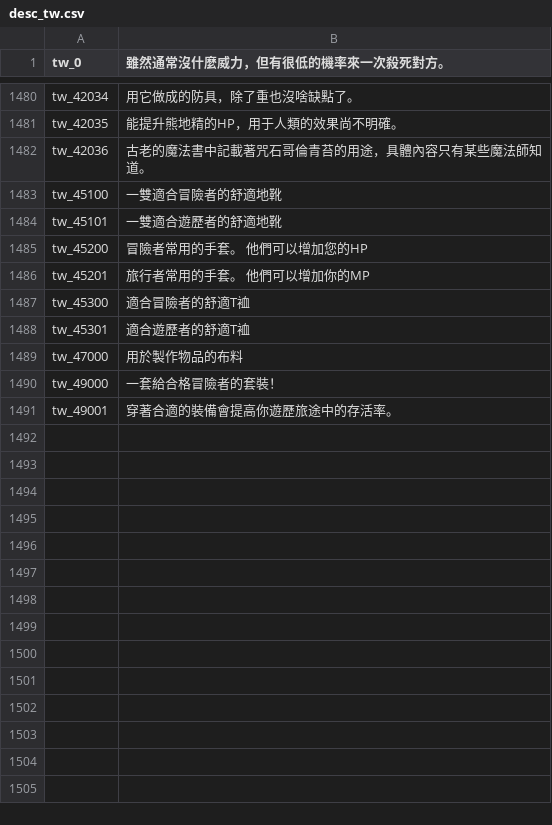
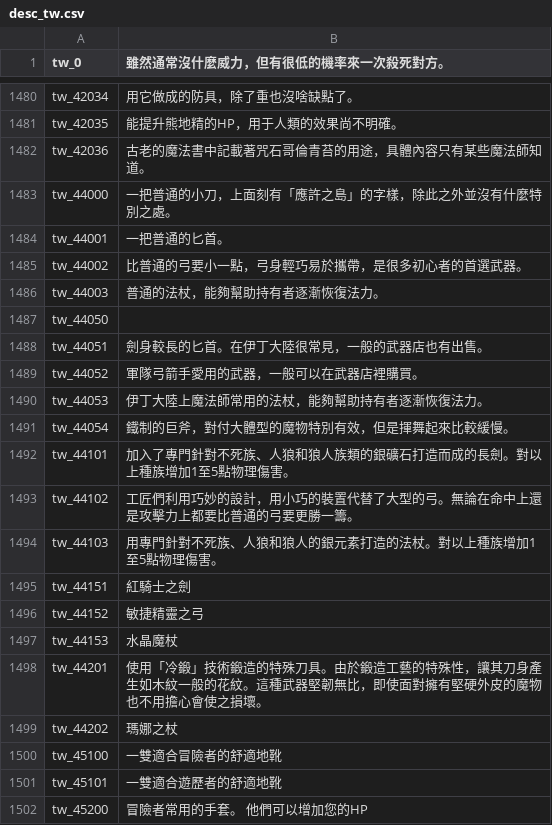
Before and after one commit to oberon-wu/teon-lang, a CSV file: desc/desc_tw.csv, drawn as a sheet; only a part is shown, gaps mark what is left out; the shorter side is filled out with more unchanged rows; the diff names each change by its address in the sheet, - before the commit and + after, or states it on an @@ line.

Commit message:
+ new item names and desc

```diff
--- a/desc/desc_tw.csv
+++ b/desc/desc_tw.csv
+row 1483: tw_44000 | 一把普通的小刀，上面刻有「應許之島」的字樣，除此之外並沒有什麼特別之處。
+row 1484: tw_44001 | 一把普通的匕首。
+row 1485: tw_44002 | 比普通的弓要小一點，弓身輕巧易於攜帶，是很多初心者的首選武器。
+row 1486: tw_44003 | 普通的法杖，能夠幫助持有者逐漸恢復法力。
+row 1487: tw_44050
+row 1488: tw_44051 | 劍身較長的匕首。在伊丁大陸很常見，一般的武器店也有出售。
+row 1489: tw_44052 | 軍隊弓箭手愛用的武器，一般可以在武器店裡購買。
+row 1490: tw_44053 | 伊丁大陸上魔法師常用的法杖，能夠幫助持有者逐漸恢復法力。
+row 1491: tw_44054 | 鐵制的巨斧，對付大體型的魔物特別有效，但是揮舞起來比較緩慢。
+row 1492: tw_44101 | 加入了專門針對不死族、人狼和狼人族類的銀礦石打造而成的長劍。對以上種族增加1至5點物理傷害。
+row 1493: tw_44102 | 工匠們利用巧妙的設計，用小巧的裝置代替了大型的弓。無論在命中上還是攻擊力上都要比普通的弓要更勝一籌。
+row 1494: tw_44103 | 用專門針對不死族、人狼和狼人的銀元素打造的法杖。對以上種族增加1至5點物理傷害。
+row 1495: tw_44151 | 紅騎士之劍
+row 1496: tw_44152 | 敏捷精靈之弓
+row 1497: tw_44153 | 水晶魔杖
+row 1498: tw_44201 | 使用「冷鍛」技術鍛造的特殊刀具。由於鍛造工藝的特殊性，讓其刀身產生如木紋一般的花紋。這種武器堅韌無比，即使面對擁有堅硬外皮的魔物也不用擔心會使之損壞。
+row 1499: tw_44202 | 瑪娜之杖
```
Also changed, not shown: name/name_tw.csv.
